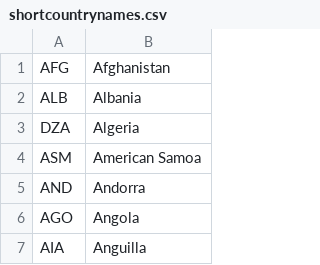
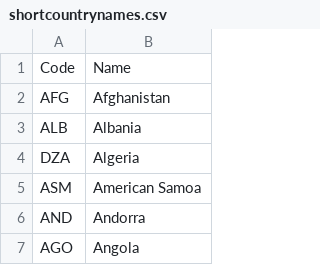
Before and after one commit to rgieseke/shortcountrynames, a CSV file: shortcountrynames.csv, drawn as a sheet; only a part is shown; the shorter side is filled out with more unchanged rows.

Commit message:
Add header

```diff
--- a/shortcountrynames.csv
+++ b/shortcountrynames.csv
@@ -1 +1,2 @@
+Code,Name
 AFG,Afghanistan
```
